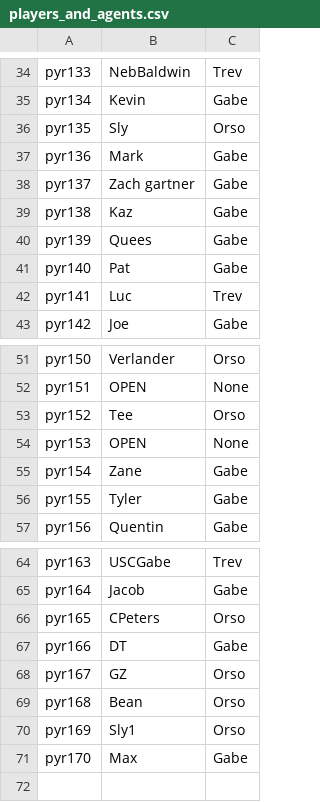
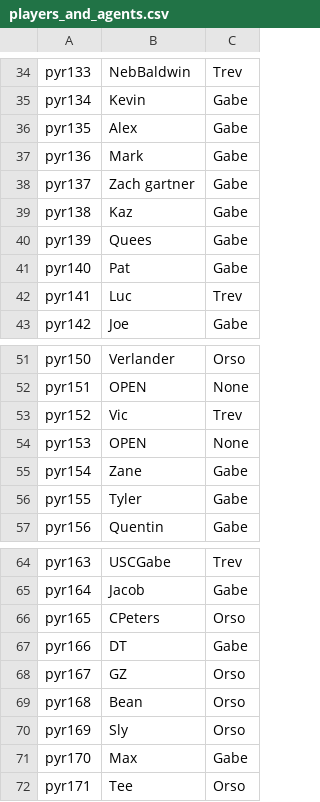
Before and after one commit to trossco84/bettingatwork, a CSV file: players_and_agents.csv, drawn as a sheet; only a part is shown, gaps mark what is left out.

```diff
--- a/players_and_agents.csv
+++ b/players_and_agents.csv
@@ -35,3 +35,3 @@ pyr133,NebBaldwin,Trev
 pyr134,Kevin,Gabe
-pyr135,Sly,Orso
+pyr135,Alex,Gabe
 pyr136,Mark,Gabe
@@ -52,3 +52,3 @@ pyr150,Verlander,Orso
 pyr151,OPEN,None
-pyr152,Tee,Orso
+pyr152,Vic,Trev
 pyr153,OPEN,None
@@ -69,3 +69,4 @@ pyr167,GZ,Orso
 pyr168,Bean,Orso
-pyr169,Sly1,Orso
+pyr169,Sly,Orso
 pyr170,Max,Gabe
+pyr171,Tee,Orso
```
Also changed, not shown: agent_totals.csv, raw_archives.csv, 5 other files.
